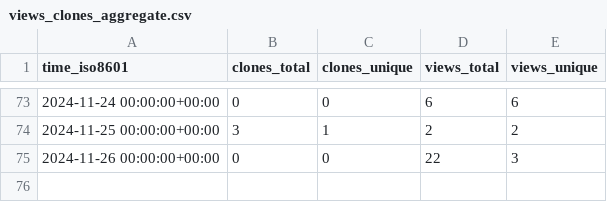
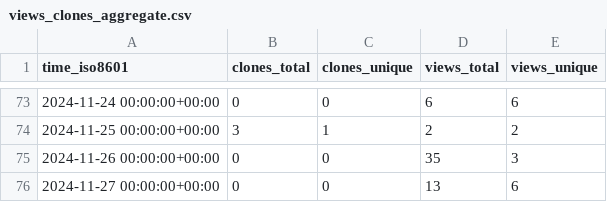
Before and after one commit to legorovers/pirover_simulator, a CSV file: legorovers/pirover_simulator/ghrs-data/views_clones_aggregate.csv, drawn as a sheet; only a part is shown, gaps mark what is left out.

```diff
--- a/legorovers/pirover_simulator/ghrs-data/views_clones_aggregate.csv
+++ b/legorovers/pirover_simulator/ghrs-data/views_clones_aggregate.csv
@@ -74,2 +74,3 @@ time_iso8601,clones_total,clones_unique,views_total,views_unique
 2024-11-25 00:00:00+00:00,3,1,2,2
-2024-11-26 00:00:00+00:00,0,0,22,3
+2024-11-26 00:00:00+00:00,0,0,35,3
+2024-11-27 00:00:00+00:00,0,0,13,6
```
Also changed, not shown: 1 other file.
